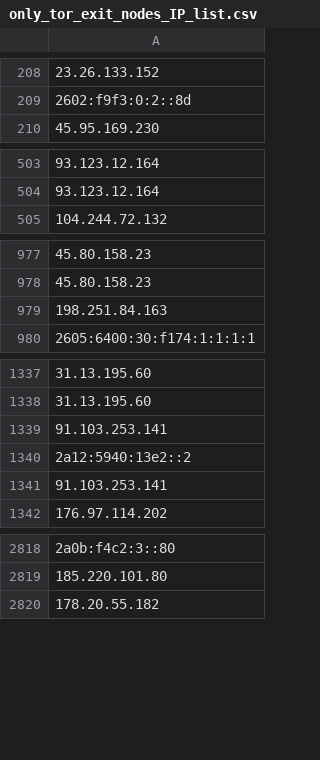
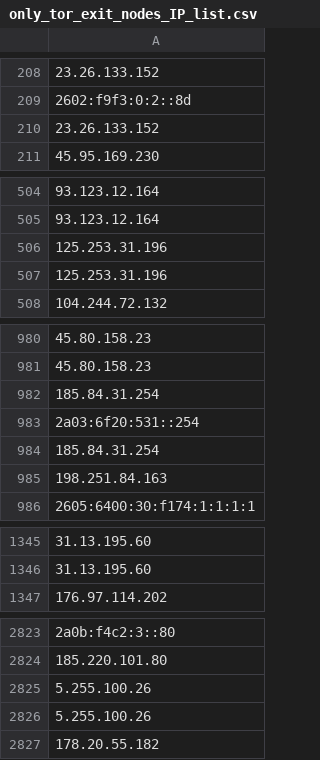
Before and after one commit to onlyforbakup/awesome-lists, a CSV file: Lists/TOR/only_tor_exit_nodes_IP_list.csv, drawn as a sheet; only a part is shown, gaps mark what is left out; removed rows and columns are numbered as before the commit, all else as after; the diff covers the shown part only; the diff names each change by its address in the sheet, - before the commit and + after, or states it on an @@ line.

```diff
--- a/Lists/TOR/only_tor_exit_nodes_IP_list.csv
+++ b/Lists/TOR/only_tor_exit_nodes_IP_list.csv
+row 210: 23.26.133.152
+row 506: 125.253.31.196
+row 507: 125.253.31.196
+row 982: 185.84.31.254
+row 983: 2a03:6f20:531::254
+row 984: 185.84.31.254
-row 1339: 91.103.253.141
-row 1340: 2a12:5940:13e2::2
-row 1341: 91.103.253.141
+row 2825: 5.255.100.26
+row 2826: 5.255.100.26
```
Also changed, not shown: 2 added rows, 1 removed row and 1 edited cell elsewhere in this file, Lists/TOR/only_tor_guard_nodes_IP_list.csv, 2 other files.
